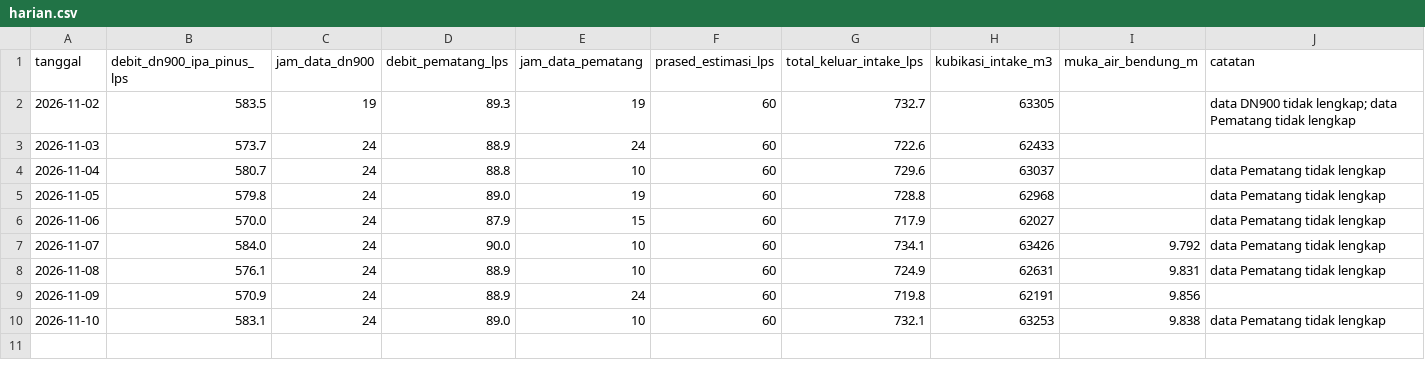
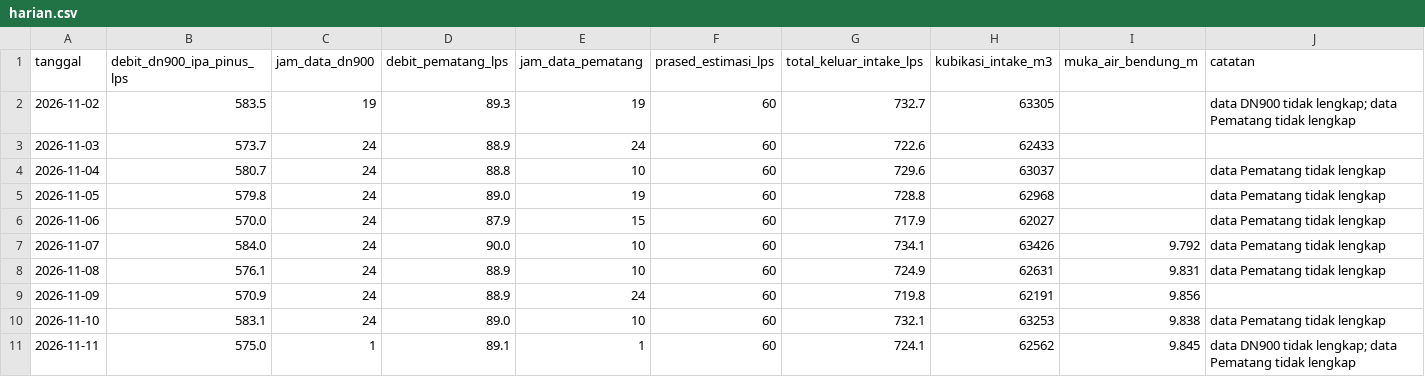
Before and after one commit to BPAMBanjarbakula/SkematikSPAM, a CSV file: harian.csv, drawn as a sheet.

Commit message:
Data flowmeter 2026-11-10T16:26:28Z

```diff
--- a/harian.csv
+++ b/harian.csv
@@ -10 +10,2 @@ tanggal,debit_dn900_ipa_pinus_lps,jam_data_dn900,debit_pematang_lps,jam_data_pem
 2026-11-10,583.1,24,89.0,10,60,732.1,63253,9.838,data Pematang tidak lengkap
+2026-11-11,575.0,1,89.1,1,60,724.1,62562,9.845,data DN900 tidak lengkap; data Pematang tidak lengkap
```
Also changed, not shown: 1 other file.
